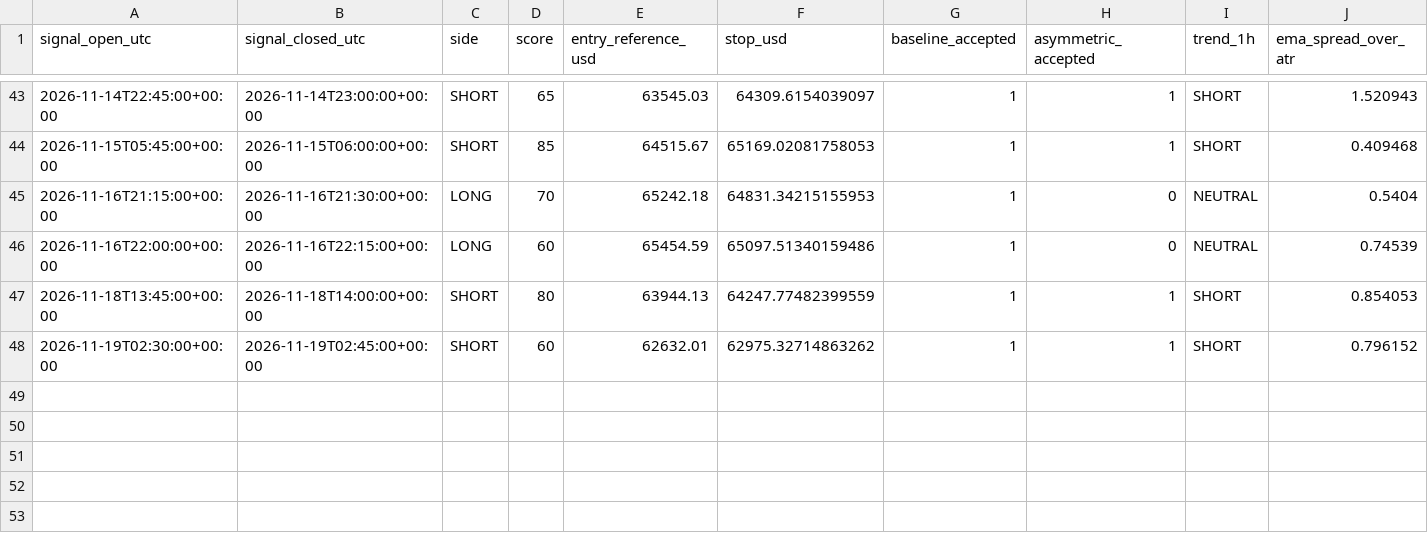
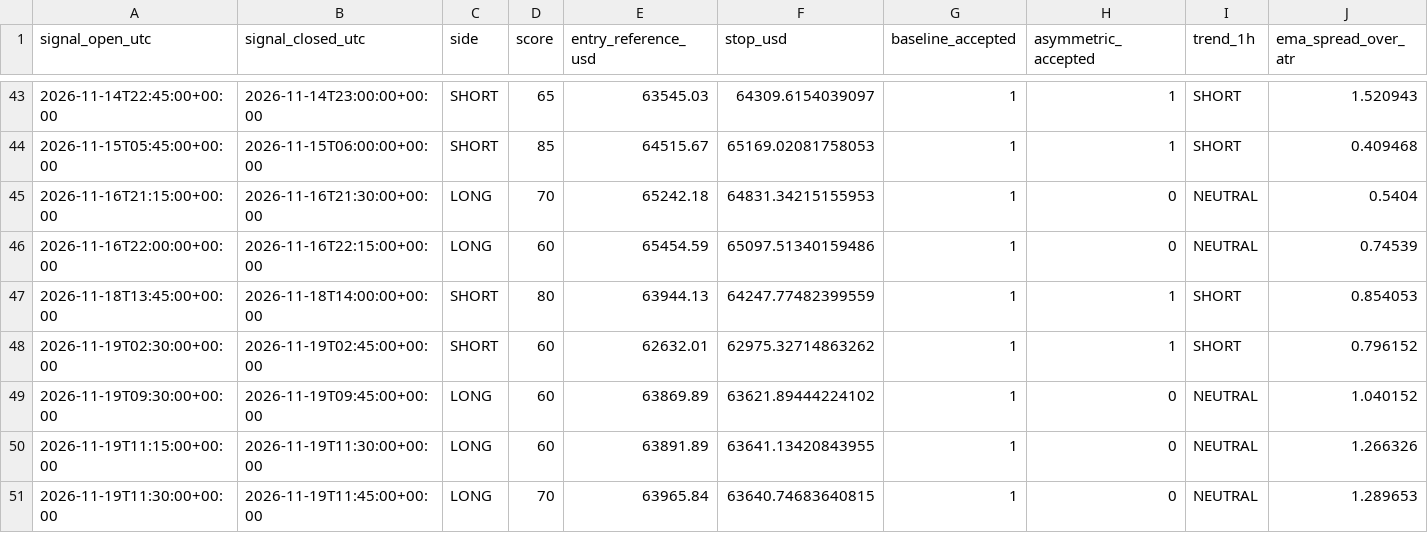
Before and after one commit to ReneGold/bitcoin-signal-bot, a CSV file: bitcoin_v4_forward_signals.csv, drawn as a sheet; only a part is shown, gaps mark what is left out; rows hold the shown columns only; the diff names each change by its address in the sheet, - before the commit and + after, or states it on an @@ line.

```diff
--- a/bitcoin_v4_forward_signals.csv
+++ b/bitcoin_v4_forward_signals.csv
+row 49: 2026-11-19T09:30:00+00:00 | 2026-11-19T09:45:00+00:00 | LONG | 60 | 63869.89 | 63621.89444224102 | 1 | 0 | NEUTRAL | 1.040152
+row 50: 2026-11-19T11:15:00+00:00 | 2026-11-19T11:30:00+00:00 | LONG | 60 | 63891.89 | 63641.13420843955 | 1 | 0 | NEUTRAL | 1.266326
+row 51: 2026-11-19T11:30:00+00:00 | 2026-11-19T11:45:00+00:00 | LONG | 70 | 63965.84 | 63640.74683640815 | 1 | 0 | NEUTRAL | 1.289653
```
Also changed, not shown: bitcoin_v4_paper_trades.csv.
